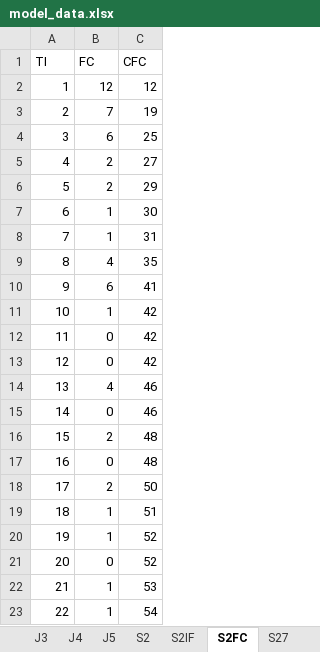
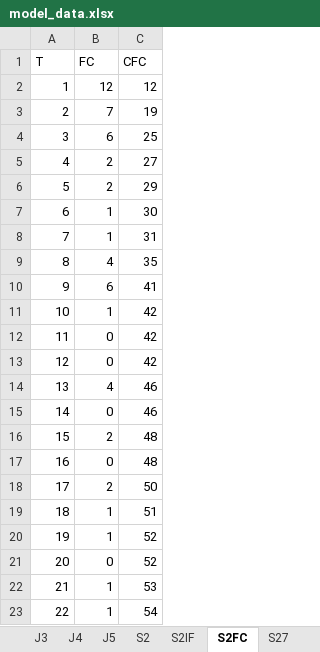
Before and after one commit to LanceFiondella/srt.core, an Excel workbook: model_data.xlsx, sheet S2FC, drawn as a sheet; values as stored, in another font and other column widths than the file's, no borders; the diff names each change by its address in the sheet, - before the commit and + after, or states it on an @@ line.

```diff
--- a/model_data.xlsx (sheet S2FC)
+++ b/model_data.xlsx (sheet S2FC)
-A1: TI
+A1: T
```
Also changed, not shown: sheet CDS, sheet J3, sheet J1, sheet SS1, sheet J5, sheet J4, 1 more sheet, 2 other files.
